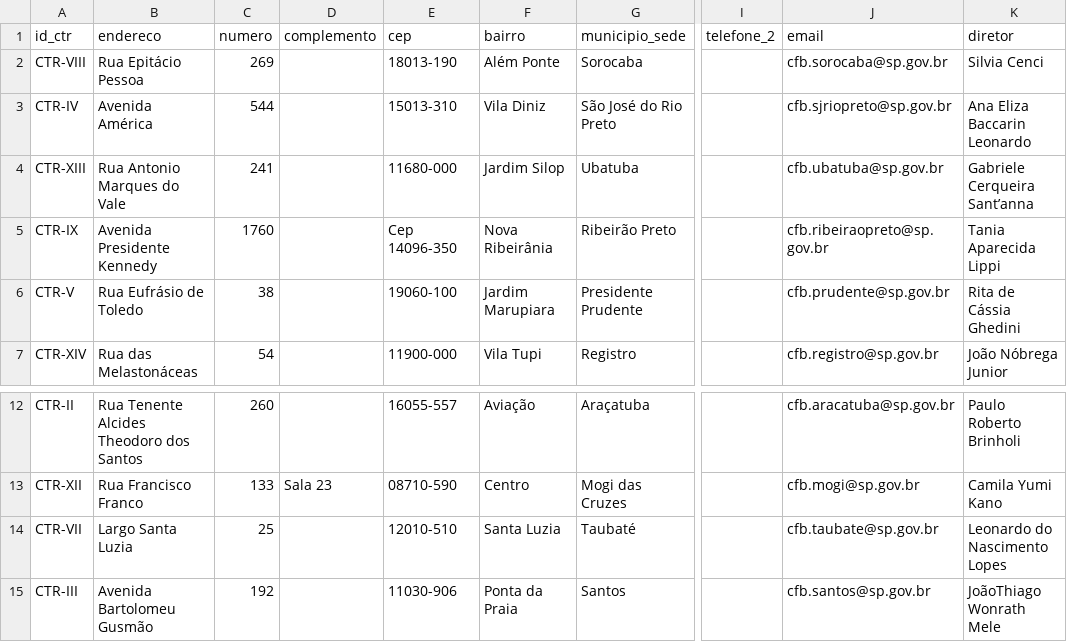
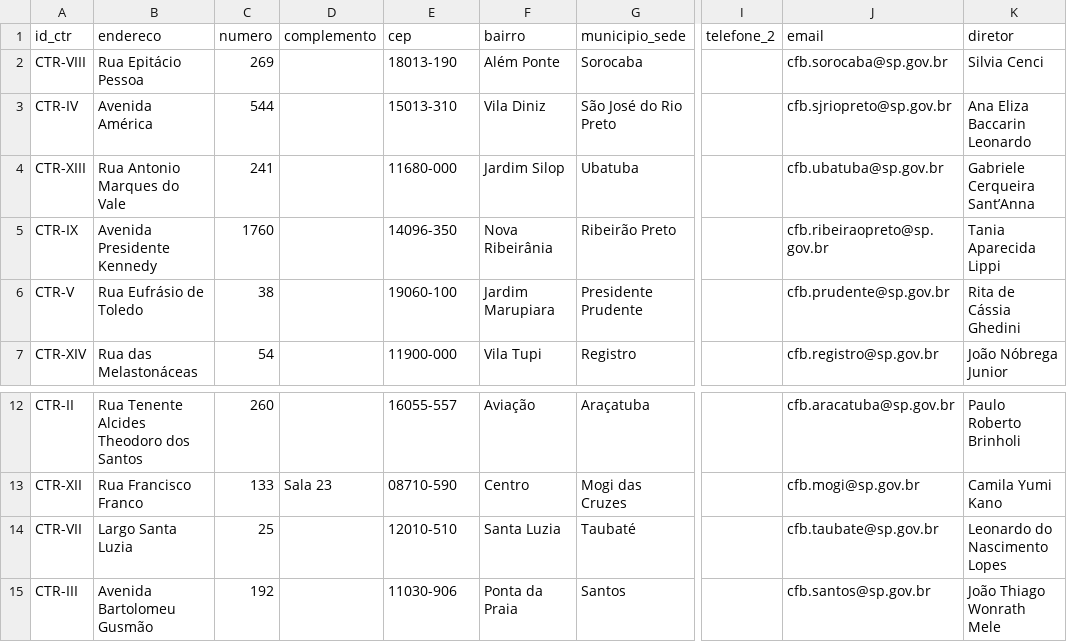
Before and after one commit to michelmetran/sp_cfb, a CSV file: data/tabs/tab_ctr.csv, drawn as a sheet; only a part is shown, gaps mark what is left out; the diff names each change by its address in the sheet, - before the commit and + after, or states it on an @@ line.

```diff
--- a/data/tabs/tab_ctr.csv
+++ b/data/tabs/tab_ctr.csv
-K4 (diretor): Gabriele Cerqueira Sant’anna
+K4 (diretor): Gabriele Cerqueira Sant’Anna
-E5 (cep): Cep 14096-350
+E5 (cep): 14096-350
-K15 (diretor): JoãoThiago Wonrath Mele
+K15 (diretor): João Thiago Wonrath Mele
```
Also changed, not shown: data/tabs/tab_municipio_ctr.csv, 19 other files.
